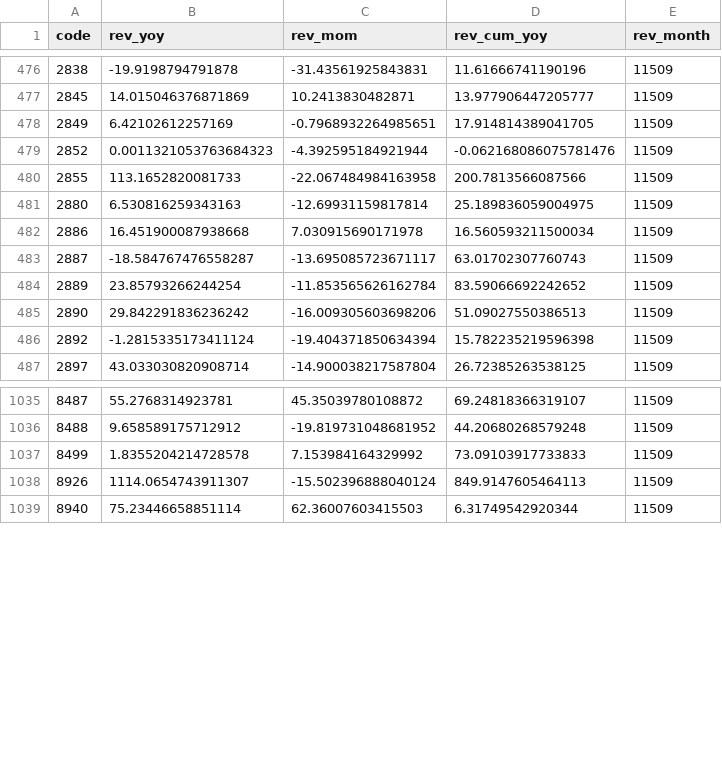
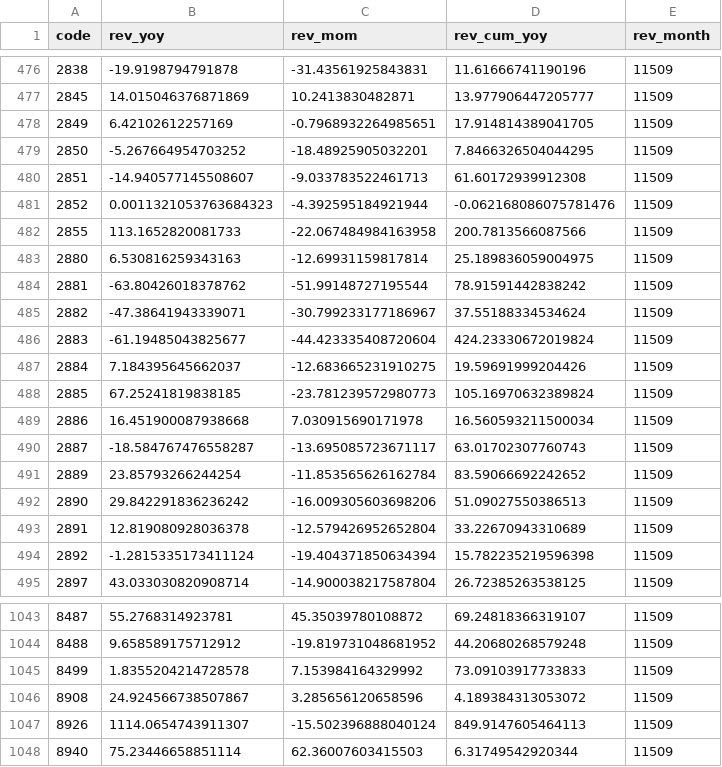
Before and after one commit to carsonlin33-arch/tw-stock-screener, a CSV file: data/extras/revenue.csv, drawn as a sheet; only a part is shown, gaps mark what is left out; the diff names each change by its address in the sheet, - before the commit and + after, or states it on an @@ line.

```diff
--- a/data/extras/revenue.csv
+++ b/data/extras/revenue.csv
+row 479: 2850 | -5.267664954703252 | -18.48925905032201 | 7.8466326504044295 | 11509
+row 480: 2851 | -14.940577145508607 | -9.033783522461713 | 61.60172939912308 | 11509
+row 484: 2881 | -63.80426018378762 | -51.99148727195544 | 78.91591442838242 | 11509
+row 485: 2882 | -47.38641943339071 | -30.799233177186967 | 37.55188334534624 | 11509
+row 486: 2883 | -61.19485043825677 | -44.423335408720604 | 424.23330672019824 | 11509
+row 487: 2884 | 7.184395645662037 | -12.683665231910275 | 19.59691999204426 | 11509
+row 488: 2885 | 67.25241819838185 | -23.781239572980773 | 105.16970632389824 | 11509
+row 493: 2891 | 12.819080928036378 | -12.579426952652804 | 33.22670943310689 | 11509
+row 1046: 8908 | 24.924566738507867 | 3.285656120658596 | 4.189384313053072 | 11509
```
Also changed, not shown: data/extras/exdiv.csv, data/extras/exdiv_upcoming.csv, 22 other files.
